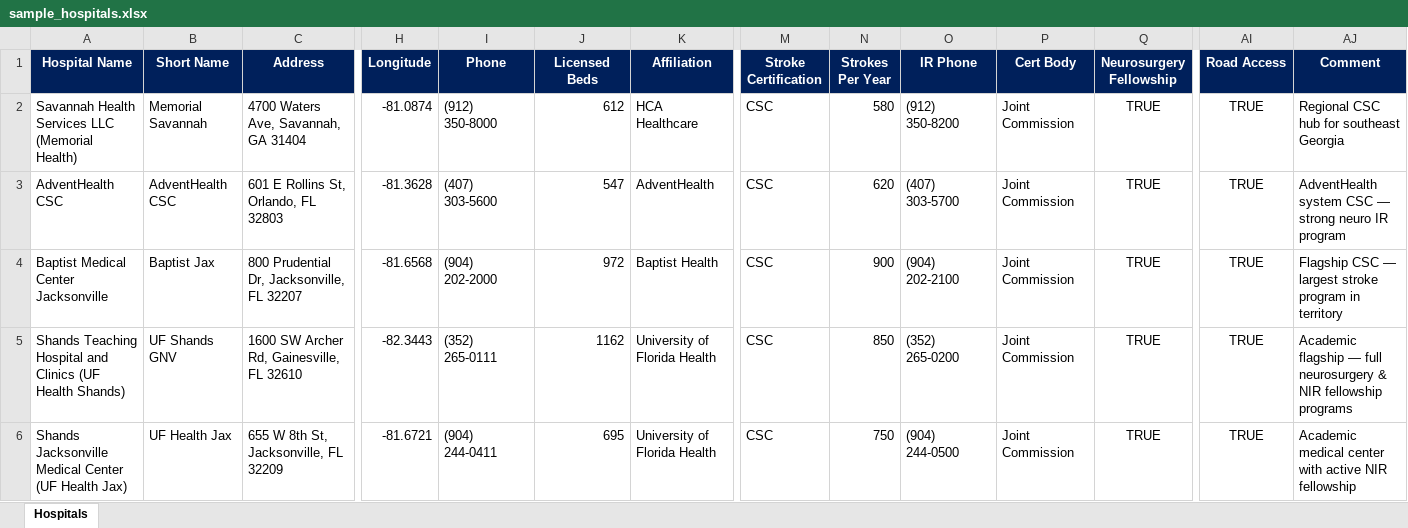
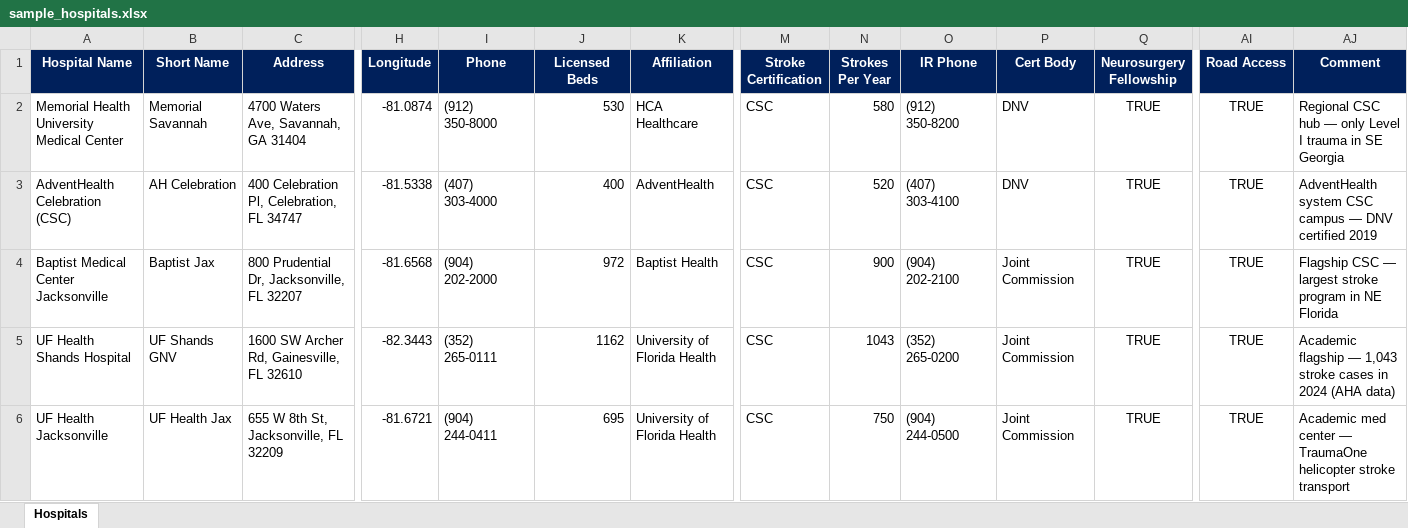
Before and after one commit to stinkypony1968-a11y/JNJ-Health-Econ, an Excel workbook: sample_hospitals.xlsx, sheet Hospitals, drawn as a sheet; only a part is shown, gaps mark what is left out; values as stored, in another font and other column widths than the file's, no borders; removed rows and columns are numbered as before the commit, all else as after; rows hold the shown columns only; the diff covers the shown part only; the diff names each change by its address in the sheet, - before the commit and + after, or states it on an @@ line.

```diff
--- a/sample_hospitals.xlsx (sheet Hospitals)
+++ b/sample_hospitals.xlsx (sheet Hospitals)
-A2 (Hospital Name): Savannah Health Services LLC (Memorial Health)
+A2 (Hospital Name): Memorial Health University Medical Center
-J2 (Licensed Beds): 612
+J2 (Licensed Beds): 530
-P2 (Cert Body): Joint Commission
+P2 (Cert Body): DNV
-AJ2 (Comment): Regional CSC hub for southeast Georgia
+AJ2 (Comment): Regional CSC hub — only Level I trauma in SE Georgia
-row 3: AdventHealth CSC | AdventHealth CSC | 601 E Rollins St, Orlando, FL 32803 | -81.3628 | (407) 303-5600 | 547 | AdventHealth | CSC | 620 | (407) 303-5700 | Joint Commission | TRUE | TRUE | AdventHealth system CSC — strong neuro IR program
+row 3: AdventHealth Celebration (CSC) | AH Celebration | 400 Celebration Pl, Celebration, FL 34747 | -81.5338 | (407) 303-4000 | 400 | AdventHealth | CSC | 520 | (407) 303-4100 | DNV | TRUE | TRUE | AdventHealth system CSC campus — DNV certified 2019
-AJ4 (Comment): …program in territory
+AJ4 (Comment): …program in NE Florida
-A5 (Hospital Name): Shands Teaching Hospital and Clinics (UF Health Shands)
+A5 (Hospital Name): UF Health Shands Hospital
-N5 (Strokes Per Year): 850
+N5 (Strokes Per Year): 1043
-AJ5 (Comment): …flagship — full neurosurgery & NIR fellowship programs
+AJ5 (Comment): …flagship — 1,043 stroke cases in 2024 (AHA data)
-A6 (Hospital Name): Shands Jacksonville Medical Center (UF Health Jax)
+A6 (Hospital Name): UF Health Jacksonville
-AJ6 (Comment): Academic medical center with active NIR fellowship
+AJ6 (Comment): Academic med center — TraumaOne helicopter stroke transport
```
Also changed, not shown: 56 edited cells elsewhere in this sheet, 4 other files.
